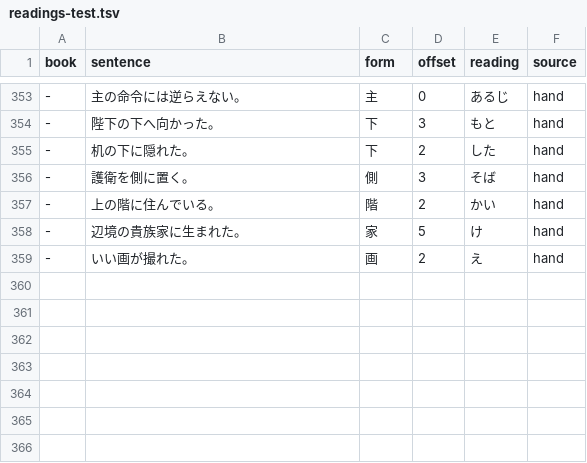
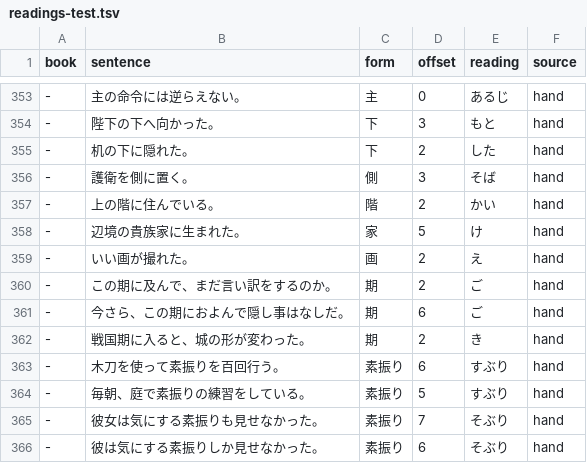
Before and after one commit to blankiekun/yurigana, a TSV file: yurigana/readings-test.tsv, drawn as a sheet; only a part is shown, gaps mark what is left out; the diff names each change by its address in the sheet, - before the commit and + after, or states it on an @@ line.

Commit message:
Table entries from generated sentences for 21 hard forms; 期 ご and 素振り すぶり rules (#68)
Pilot of the Hu et al. 2026 recipe (arXiv 2609.19805): Opus verified which readings of a
form are used today and wrote 20 modern sentences per reading (tools/synthetic-sentences.tsv.gz,
not book text); tools/synthetic_table.py trains reading-model entries from the rows where the
form is its own token, with priors from bare text (tools/synthetic-priors.tsv). 21 forms kept:
素振り そぶり, 貴女 あなた, 素性 すじょう, 前世 ぜんせ, 鍛冶 かじ, 術 すべ, 潜る くぐる, 瞬く
またたく, 罰 ばち, 根 こん, 否 いや and more. Rules: 期 ご in この期に及んで; 素振り すぶり with
practice-swing cues. TRADEOFFS T100-T103.

```diff
--- a/yurigana/readings-test.tsv
+++ b/yurigana/readings-test.tsv
+row 360: - | この期に及んで、まだ言い訳をするのか。 | 期 | 2 | ご | hand
+row 361: - | 今さら、この期におよんで隠し事はなしだ。 | 期 | 6 | ご | hand
+row 362: - | 戦国期に入ると、城の形が変わった。 | 期 | 2 | き | hand
+row 363: - | 木刀を使って素振りを百回行う。 | 素振り | 6 | すぶり | hand
+row 364: - | 毎朝、庭で素振りの練習をしている。 | 素振り | 5 | すぶり | hand
+row 365: - | 彼女は気にする素振りも見せなかった。 | 素振り | 7 | そぶり | hand
+row 366: - | 彼は気にする素振りしか見せなかった。 | 素振り | 6 | そぶり | hand
```
Also changed, not shown: 9 other files.
